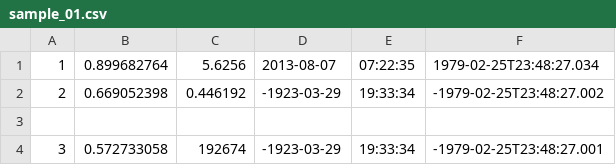
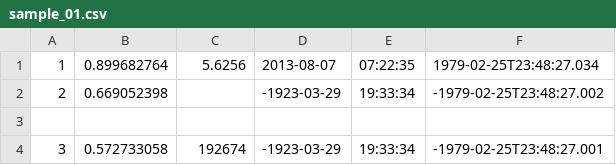
Before and after one commit to apache/asterixdb, a CSV file: asterix-app/data/csv/sample_01.csv, drawn as a sheet.

```diff
--- a/asterix-app/data/csv/sample_01.csv
+++ b/asterix-app/data/csv/sample_01.csv
@@ -1,3 +1,3 @@
 1,0.899682764,5.6256,2013-08-07,07:22:35,1979-02-25T23:48:27.034
-2,0.669052398,0.446192,-1923-03-29,19:33:34,-1979-02-25T23:48:27.002
+2,0.669052398,,-1923-03-29,19:33:34,-1979-02-25T23:48:27.002
 ,,,,,,,,,,
```
Also changed, not shown: 3 other files.
